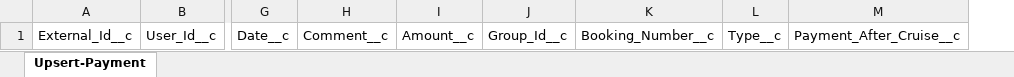
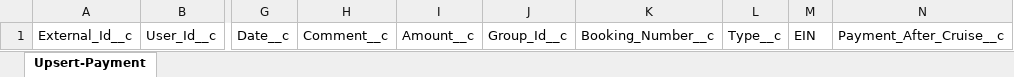
Before and after one commit to 501Commons/Salesforce-Importer, an Excel workbook: Clients/UCA/UCA-Dynamics_Upsert_Prod.xlsx, sheet Upsert-Payment, drawn as a sheet; only a part is shown, gaps mark what is left out; values as stored, in another font and other column widths than the file's, no borders; table styles not drawn; the diff names each change by its address in the sheet, - before the commit and + after, or states it on an @@ line.

```diff
--- a/Clients/UCA/UCA-Dynamics_Upsert_Prod.xlsx (sheet Upsert-Payment)
+++ b/Clients/UCA/UCA-Dynamics_Upsert_Prod.xlsx (sheet Upsert-Payment)
+column M, row 1: EIN
```
Also changed, not shown: Clients/UCA/UCA-Cruises_Upsert_Prod.xlsx, 2 other files.
